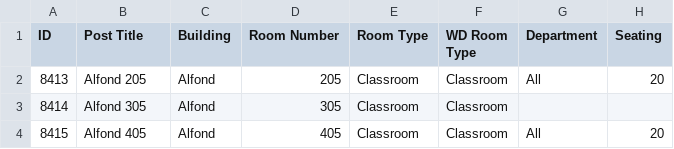
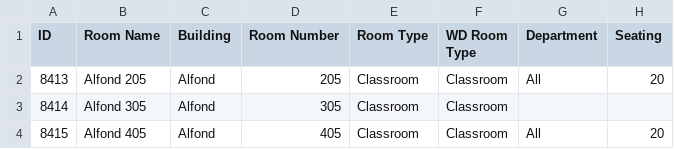
Before and after one commit to trstones/Classroom-360, a CSV file: classroom-database-May16-2025.csv, drawn as a sheet; only a part is shown; the diff names each change by its address in the sheet, - before the commit and + after, or states it on an @@ line.

Commit message:
Update classroom-database-May16-2025.csv

```diff
--- a/classroom-database-May16-2025.csv
+++ b/classroom-database-May16-2025.csv
-B1: Post Title
+B1: Room Name
```
